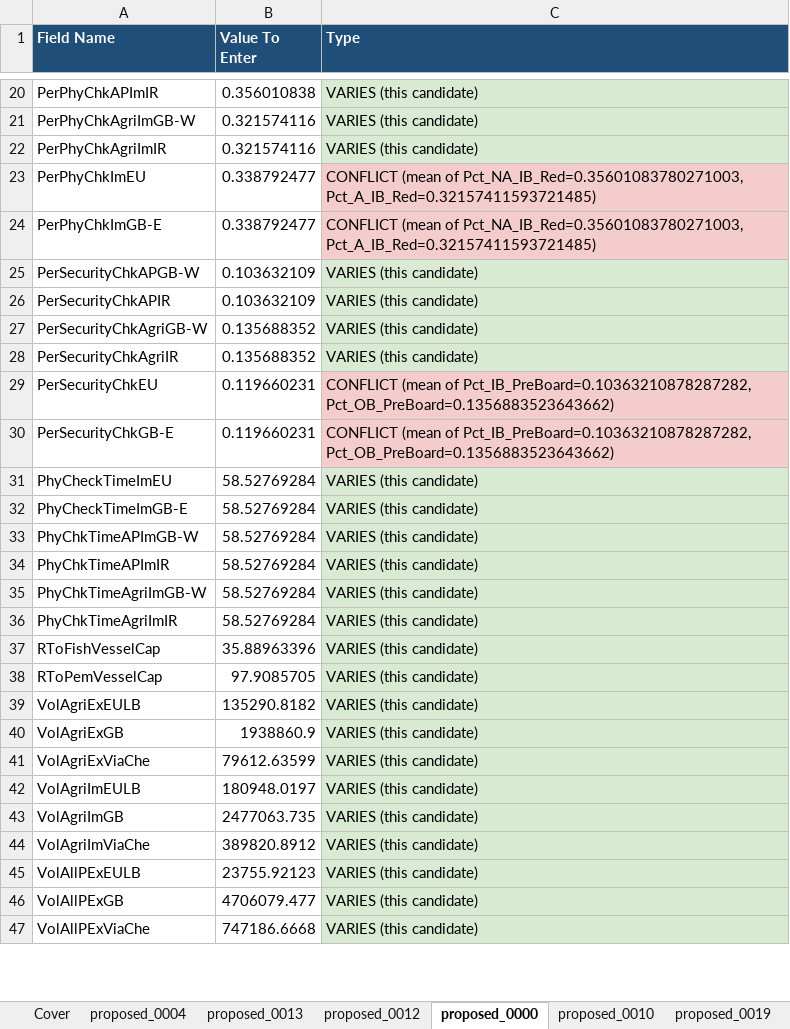
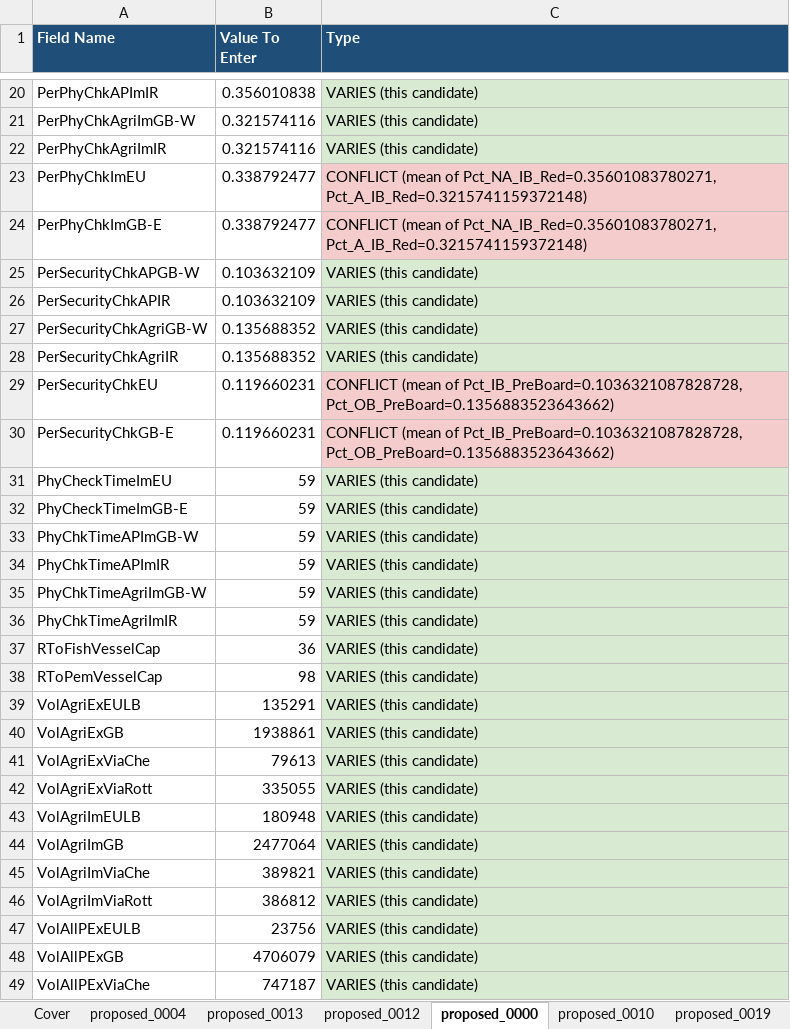
Before and after one commit to nilashree28-wq/NOLHC-ML-Engine, an Excel workbook: experimenting_ml/data/manual_rounds/round_20260829_181116/run.xlsx, sheet proposed_0000, drawn as a sheet; only a part is shown, gaps mark what is left out; values as stored, in another font and other column widths than the file's, no borders; addresses are those after the commit; the diff covers the shown part only; the diff names each change by its address in the sheet, - before the commit and + after, or states it on an @@ line.

Commit message:
feat(loop): AnyLogic integer-field rounding + landbridge→ViaRott mapping fix; operator console .xlsx upload + fixed all20 scope
- manual_worklist.py: 27 Integer-typed factors rounded; 8 percentage factors
  keep decimals (spec.md §7 item 20). NA/A_{Im,Ex}_LB now map to Vol*ViaRott
  fields, NO_ANYLOGIC_EQUIVALENT 7→3 (item 23).
- operator_api.ingest_round: accepts base64 file bytes + filename, magic-number
  sniffs .xlsx/.xls, write_bytes under real extension (item 21).
- operator console: KPI scope fixed to all20; file picker accepts .csv/.xlsx.
- rounds: round_20260906_090349 ingested (+10, browser-automation route,
  4 KPIs only) → 179 rows; round_20260906_103618 exported/pending; two pending
  rounds' worklists regenerated with corrected rounding + headers.
- spec.md §7 items 20-23. 172 tests pass.

```diff
--- a/experimenting_ml/data/manual_rounds/round_20260829_181116/run.xlsx (sheet proposed_0000)
+++ b/experimenting_ml/data/manual_rounds/round_20260829_181116/run.xlsx (sheet proposed_0000)
-C23:C24 (Type): …(mean of Pct_NA_IB_Red=0.35601083780271003, Pct_A_IB_Red=0.32157411593721485)
+C23:C24 (Type): …(mean of Pct_NA_IB_Red=0.35601083780271, Pct_A_IB_Red=0.3215741159372148)
-C29:C30 (Type): …(mean of Pct_IB_PreBoard=0.10363210878287282, Pct_OB_PreBoard=0.1356883523643662)
+C29:C30 (Type): …(mean of Pct_IB_PreBoard=0.1036321087828728, Pct_OB_PreBoard=0.1356883523643662)
-B31:B36 (Value To Enter): 58.52769284
+B31:B36 (Value To Enter): 59
-B37 (Value To Enter): 35.88963396
+B37 (Value To Enter): 36
-B38 (Value To Enter): 97.9085705
+B38 (Value To Enter): 98
-B39 (Value To Enter): 135290.8182
+B39 (Value To Enter): 135291
-B40 (Value To Enter): 1938860.9
+B40 (Value To Enter): 1938861
-B41 (Value To Enter): 79612.63599
+B41 (Value To Enter): 79613
+row 42: VolAgriExViaRott | 335055 | VARIES (this candidate)
-B43 (Value To Enter): 180948.0197
+B43 (Value To Enter): 180948
-B44 (Value To Enter): 2477063.735
+B44 (Value To Enter): 2477064
-B45 (Value To Enter): 389820.8912
+B45 (Value To Enter): 389821
+row 46: VolAgriImViaRott | 386812 | VARIES (this candidate)
-B47 (Value To Enter): 23755.92123
+B47 (Value To Enter): 23756
-B48 (Value To Enter): 4706079.477
+B48 (Value To Enter): 4706079
-B49 (Value To Enter): 747186.6668
+B49 (Value To Enter): 747187
```
Also changed, not shown: 2 added rows and 16 edited cells elsewhere in this sheet, sheet proposed_0010, sheet proposed_0013, sheet proposed_0019, sheet proposed_0021, sheet proposed_0014, sheet proposed_0004, 4 more sheets, experimenting_ml/docs/anylogic/AnyLogic_Manual_Worklist_DEMO.xlsx, 20 other files.
